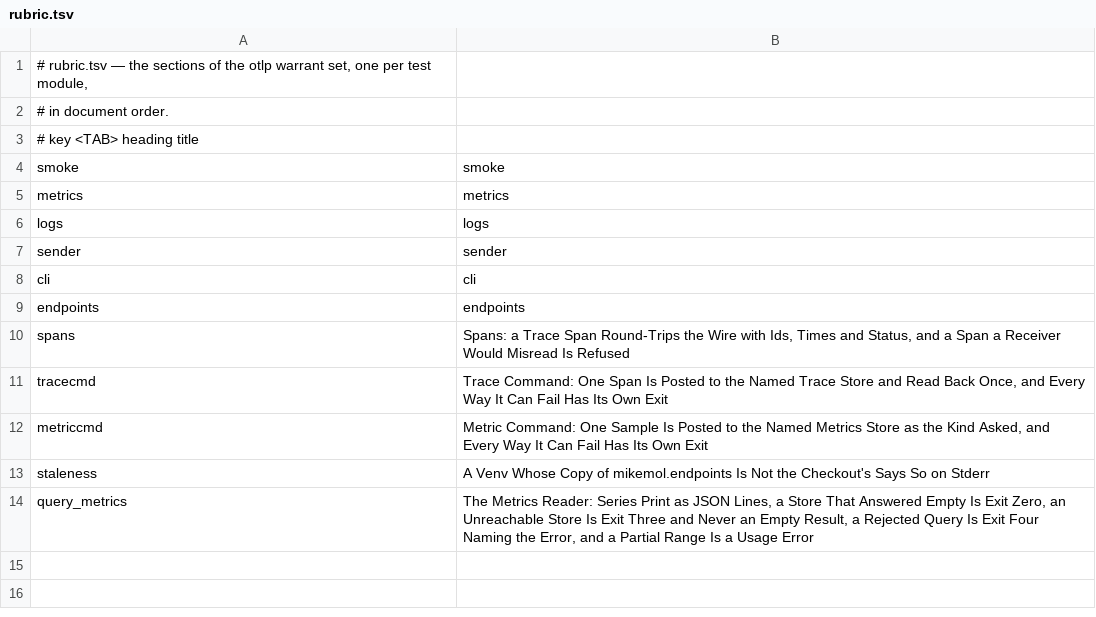
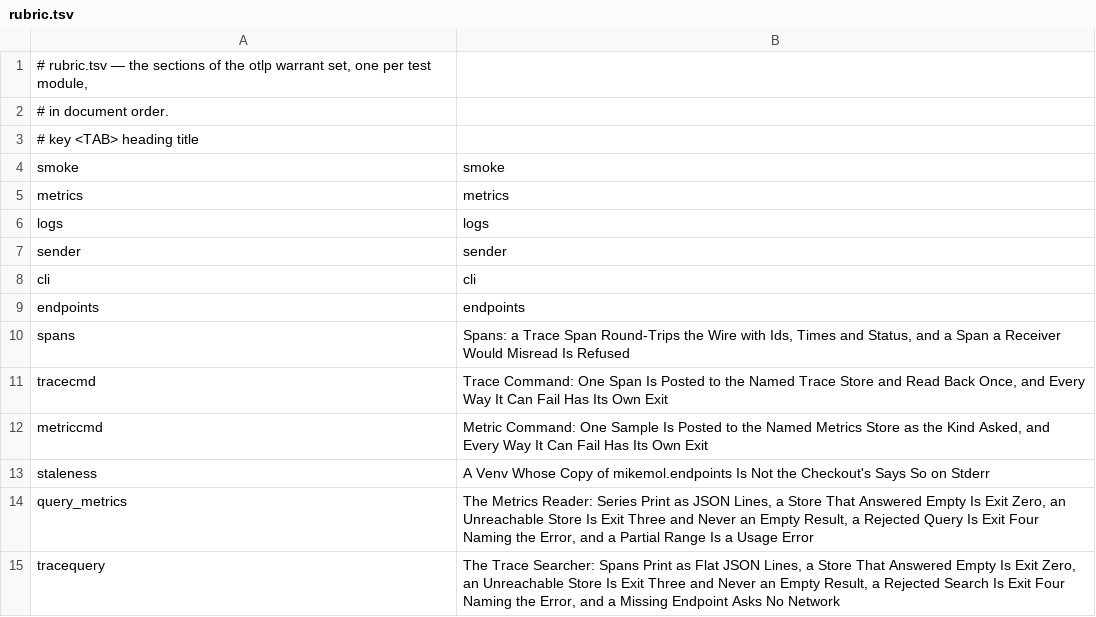
Before and after one commit to mikemol/mtools, a TSV file: otlp/rubric.tsv, drawn as a sheet; the diff names each change by its address in the sheet, - before the commit and + after, or states it on an @@ line.

```diff
--- a/otlp/rubric.tsv
+++ b/otlp/rubric.tsv
+row 15: tracequery | The Trace Searcher: Spans Print as Flat JSON Lines, a Store That Answered Empty Is Exit Zero, an Unreachable Store Is Exit Three and Never an Empty Result, a Rejected Search Is Exit Four Naming the Error, and a Missing Endpoint Asks No Network
```
Also changed, not shown: 6 other files.
